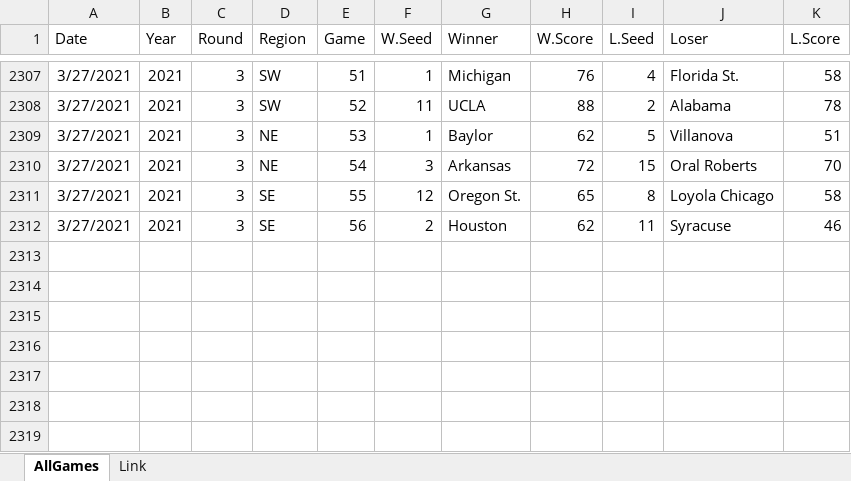
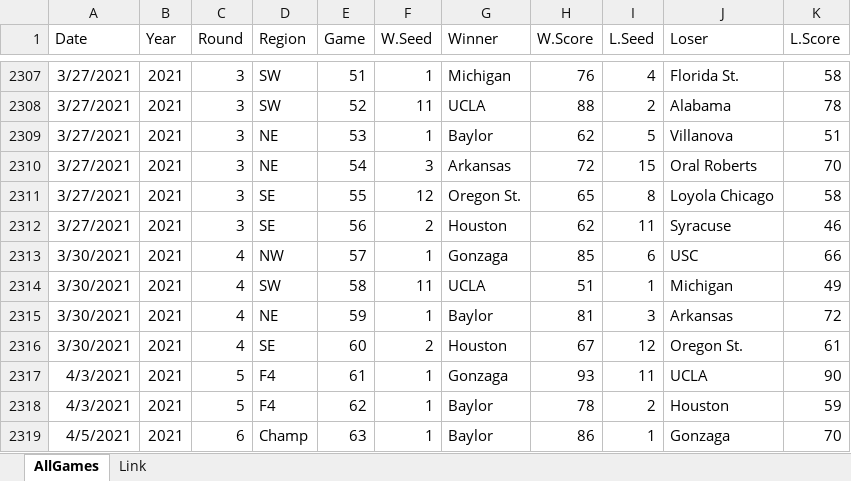
Before and after one commit to harmkenn/MyProjects, an Excel workbook: March Madness/March Madness 2022/ResultsAndRankings21.xlsx, sheet AllGames, drawn as a sheet; only a part is shown, gaps mark what is left out; values as stored, in another font and other column widths than the file's, no borders; the diff names each change by its address in the sheet, - before the commit and + after, or states it on an @@ line.

```diff
--- a/March Madness/March Madness 2022/ResultsAndRankings21.xlsx (sheet AllGames)
+++ b/March Madness/March Madness 2022/ResultsAndRankings21.xlsx (sheet AllGames)
+row 2313: 3/30/2021 | 2021 | 4 | NW | 57 | 1 | Gonzaga | 85 | 6 | USC | 66
+row 2314: 3/30/2021 | 2021 | 4 | SW | 58 | 11 | UCLA | 51 | 1 | Michigan | 49
+row 2315: 3/30/2021 | 2021 | 4 | NE | 59 | 1 | Baylor | 81 | 3 | Arkansas | 72
+row 2316: 3/30/2021 | 2021 | 4 | SE | 60 | 2 | Houston | 67 | 12 | Oregon St. | 61
+row 2317: 4/3/2021 | 2021 | 5 | F4 | 61 | 1 | Gonzaga | 93 | 11 | UCLA | 90
+row 2318: 4/3/2021 | 2021 | 5 | F4 | 62 | 1 | Baylor | 78 | 2 | Houston | 59
+row 2319: 4/5/2021 | 2021 | 6 | Champ | 63 | 1 | Baylor | 86 | 1 | Gonzaga | 70
```
Also changed, not shown: 2 other files.
